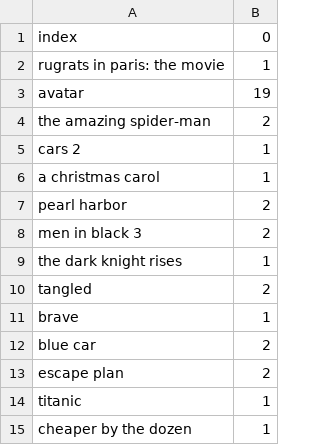
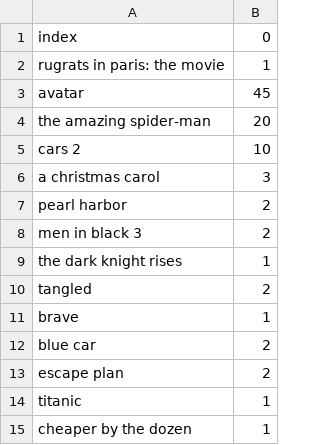
Before and after one commit to shravanjeevan/comp9321-ass2, a CSV file: top_movie.csv, drawn as a sheet.

```diff
--- a/top_movie.csv
+++ b/top_movie.csv
@@ -2,6 +2,6 @@ index,0
 rugrats in paris: the movie,1
-avatar,19
-the amazing spider-man,2
-cars 2,1
-a christmas carol,1
+avatar,45
+the amazing spider-man,20
+cars 2,10
+a christmas carol,3
 pearl harbor,2
```
Also changed, not shown: 8 other files.
